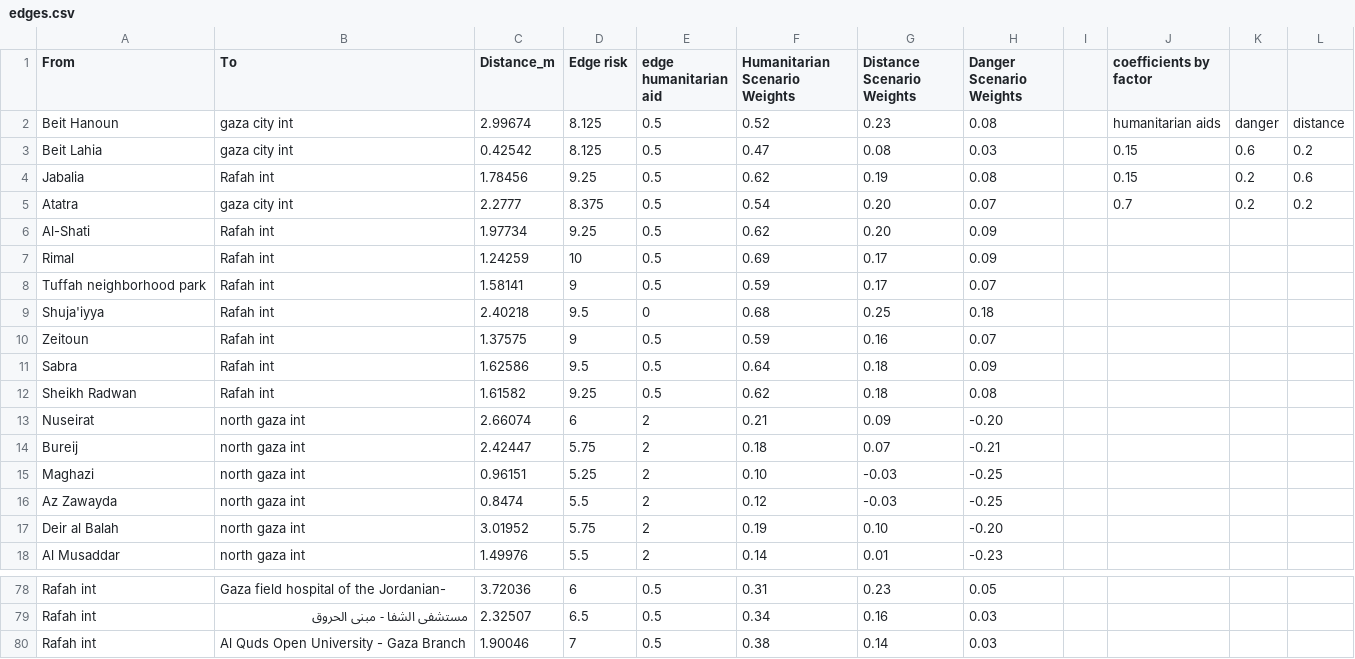
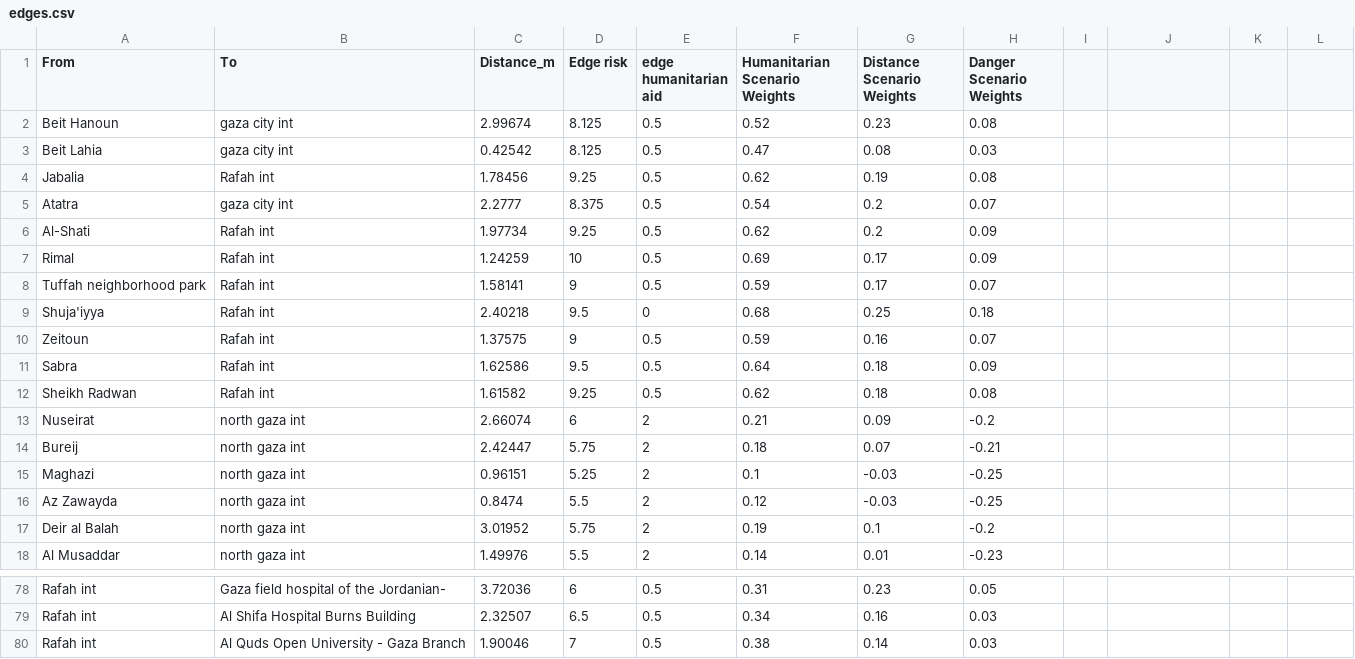
Before and after one commit to houssinekhlif/Gazans-Evacuation-Optimal-Route-Finder, a CSV file: edges.csv, drawn as a sheet; only a part is shown, gaps mark what is left out; the diff covers the shown part only.

```diff
--- a/edges.csv
+++ b/edges.csv
@@ -1,6 +1,6 @@
-From,To,Distance_m,Edge risk,edge humanitarian aid,Humanitarian Scenario Weights,Distance Scenario Weights,Danger Scenario Weights,,coefficients by factor,,
-Beit Hanoun,gaza city int,2.99674,8.125,0.5,0.52,0.23,0.08,,humanitarian aids,danger,distance
-Beit Lahia,gaza city int,0.42542,8.125,0.5,0.47,0.08,0.03,,0.15,0.6,0.2
-Jabalia,Rafah int,1.78456,9.25,0.5,0.62,0.19,0.08,,0.15,0.2,0.6
-Atatra,gaza city int,2.2777,8.375,0.5,0.54,0.20,0.07,,0.7,0.2,0.2
-Al-Shati,Rafah int,1.97734,9.25,0.5,0.62,0.20,0.09,,,,
+From,To,Distance_m,Edge risk,edge humanitarian aid,Humanitarian Scenario Weights,Distance Scenario Weights,Danger Scenario Weights
+Beit Hanoun,gaza city int,2.99674,8.125,0.5,0.52,0.23,0.08
+Beit Lahia,gaza city int,0.42542,8.125,0.5,0.47,0.08,0.03
+Jabalia,Rafah int,1.78456,9.25,0.5,0.62,0.19,0.08
+Atatra,gaza city int,2.2777,8.375,0.5,0.54,0.2,0.07
+Al-Shati,Rafah int,1.97734,9.25,0.5,0.62,0.2,0.09
@@ -13 +13 @@ Sheikh Radwan,Rafah int,1.61582,9.25,0.5,0.62,0.18,0.08,,,,
-Nuseirat,north gaza int,2.66074,6,2,0.21,0.09,-0.20,,,,
+Nuseirat,north gaza int,2.66074,6,2,0.21,0.09,-0.2
@@ -15 +15 @@ Bureij,north gaza int,2.42447,5.75,2,0.18,0.07,-0.21,,,,
-Maghazi,north gaza int,0.96151,5.25,2,0.10,-0.03,-0.25,,,,
+Maghazi,north gaza int,0.96151,5.25,2,0.1,-0.03,-0.25
@@ -17 +17 @@ Az Zawayda,north gaza int,0.8474,5.5,2,0.12,-0.03,-0.25,,,,
-Deir al Balah,north gaza int,3.01952,5.75,2,0.19,0.10,-0.20,,,,
+Deir al Balah,north gaza int,3.01952,5.75,2,0.19,0.1,-0.2
@@ -79 +79 @@ Rafah int,Gaza field hospital of the Jordanian-,3.72036,6,0.5,0.31,0.23,0.05,,,,
-Rafah int,مستشفى الشفا - مبنى الحروق,2.32507,6.5,0.5,0.34,0.16,0.03,,,,
+Rafah int,Al Shifa Hospital  Burns Building,2.32507,6.5,0.5,0.34,0.16,0.03
```
Also changed, not shown: 34 edited cells elsewhere in this file, nodes.csv.
